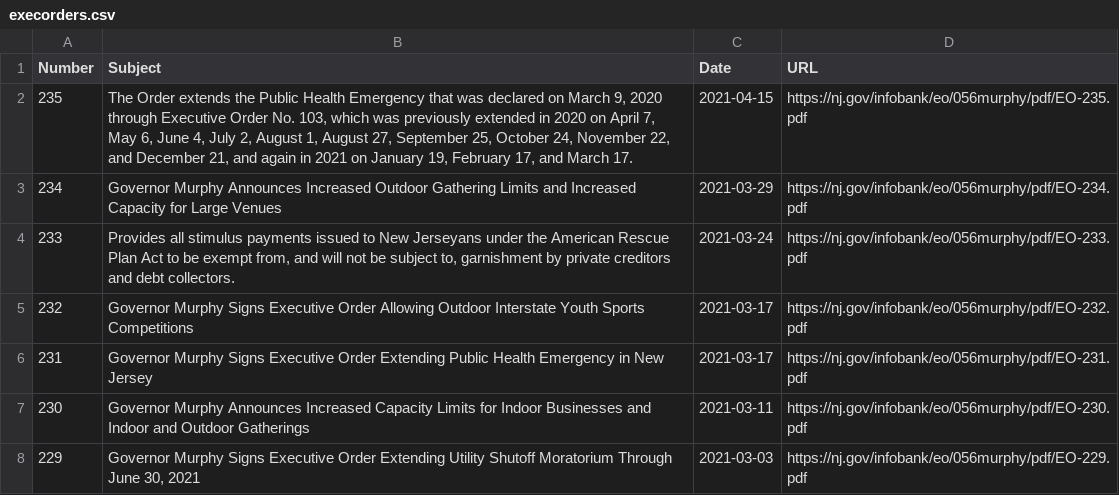
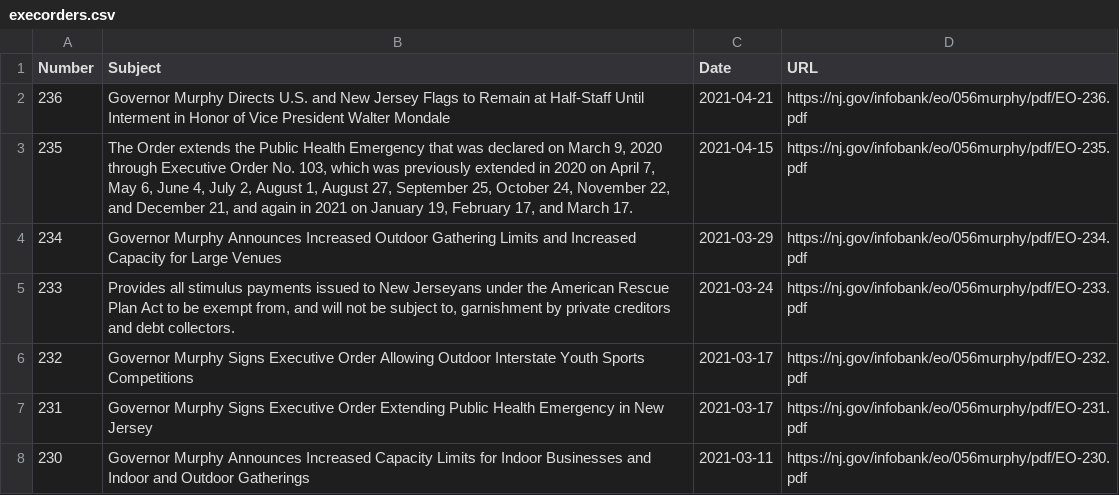
Before and after one commit to gavinrozzi/nj-executive-orders, a CSV file: execorders.csv, drawn as a sheet; only a part is shown; the shorter side is filled out with more unchanged rows.

Commit message:
New Executive Order signed - data updated!

```diff
--- a/execorders.csv
+++ b/execorders.csv
@@ -1,2 +1,3 @@
 "Number","Subject","Date","URL"
+"236","Governor Murphy Directs U.S. and New Jersey Flags to Remain at Half-Staff Until Interment in Honor of Vice President Walter Mondale",2021-04-21,"https://nj.gov/infobank/eo/056murphy/pdf/EO-236.pdf"
 "235","The Order extends the Public Health Emergency that was declared on March 9, 2020 through Executive Order No. 103, which was previously extended in 2020 on April 7, May 6, June 4, July 2, August 1, August 27, September 25, October 24, November 22, and December 21, and again in 2021 on January 19, February 17, and March 17.",2021-04-15,"https://nj.gov/infobank/eo/056murphy/pdf/EO-235.pdf"
```
